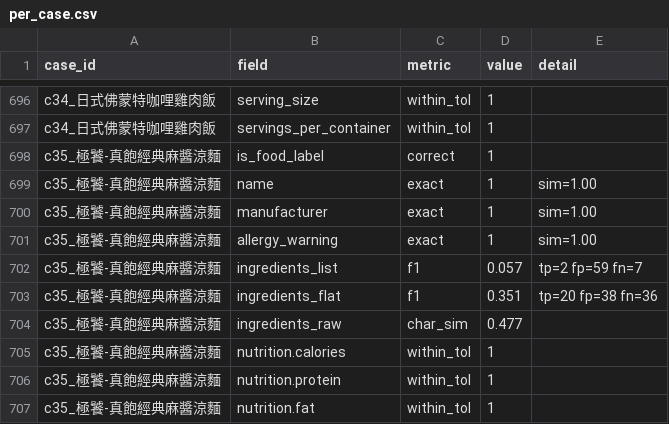
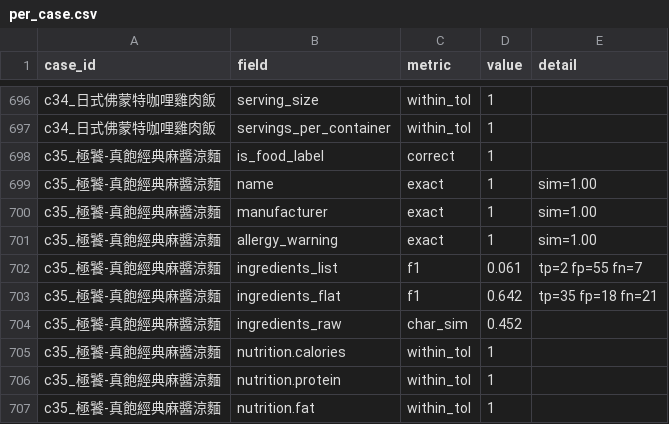
Before and after one commit to johnlai0719/FoodScanIoT, a CSV file: 測試/量化測試/results/_baseline_2026-08-06_core48r2/per_case.csv, drawn as a sheet; only a part is shown, gaps mark what is left out.

```diff
--- a/測試/量化測試/results/_baseline_2026-08-06_core48r2/per_case.csv
+++ b/測試/量化測試/results/_baseline_2026-08-06_core48r2/per_case.csv
@@ -701,5 +701,5 @@ c35_極饕-真飽經典麻醬涼麵,manufacturer,exact,1,sim=1.00
 c35_極饕-真飽經典麻醬涼麵,allergy_warning,exact,1,sim=1.00
-c35_極饕-真飽經典麻醬涼麵,ingredients_list,f1,0.057,tp=2 fp=59 fn=7
-c35_極饕-真飽經典麻醬涼麵,ingredients_flat,f1,0.351,tp=20 fp=38 fn=36
-c35_極饕-真飽經典麻醬涼麵,ingredients_raw,char_sim,0.477,
+c35_極饕-真飽經典麻醬涼麵,ingredients_list,f1,0.061,tp=2 fp=55 fn=7
+c35_極饕-真飽經典麻醬涼麵,ingredients_flat,f1,0.642,tp=35 fp=18 fn=21
+c35_極饕-真飽經典麻醬涼麵,ingredients_raw,char_sim,0.452,
 c35_極饕-真飽經典麻醬涼麵,nutrition.calories,within_tol,1,
```
Also changed, not shown: 測試/量化測試/results/_baseline_2026-08-06_core48r2/mismatches.csv, 7 other files.
